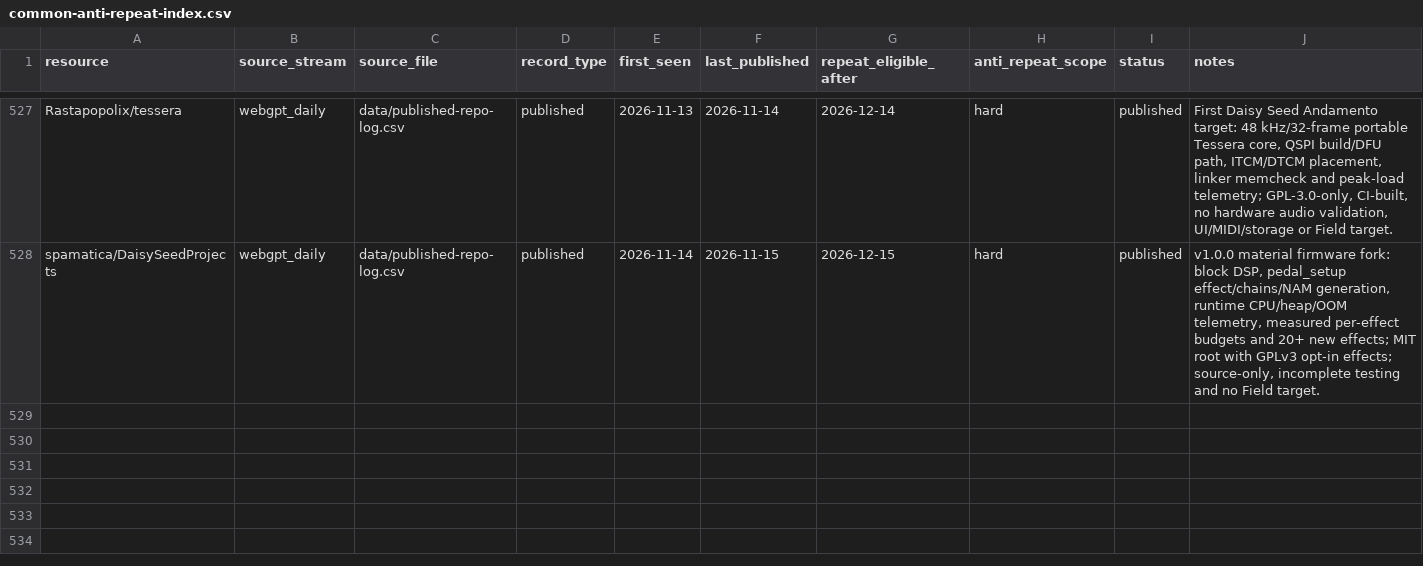
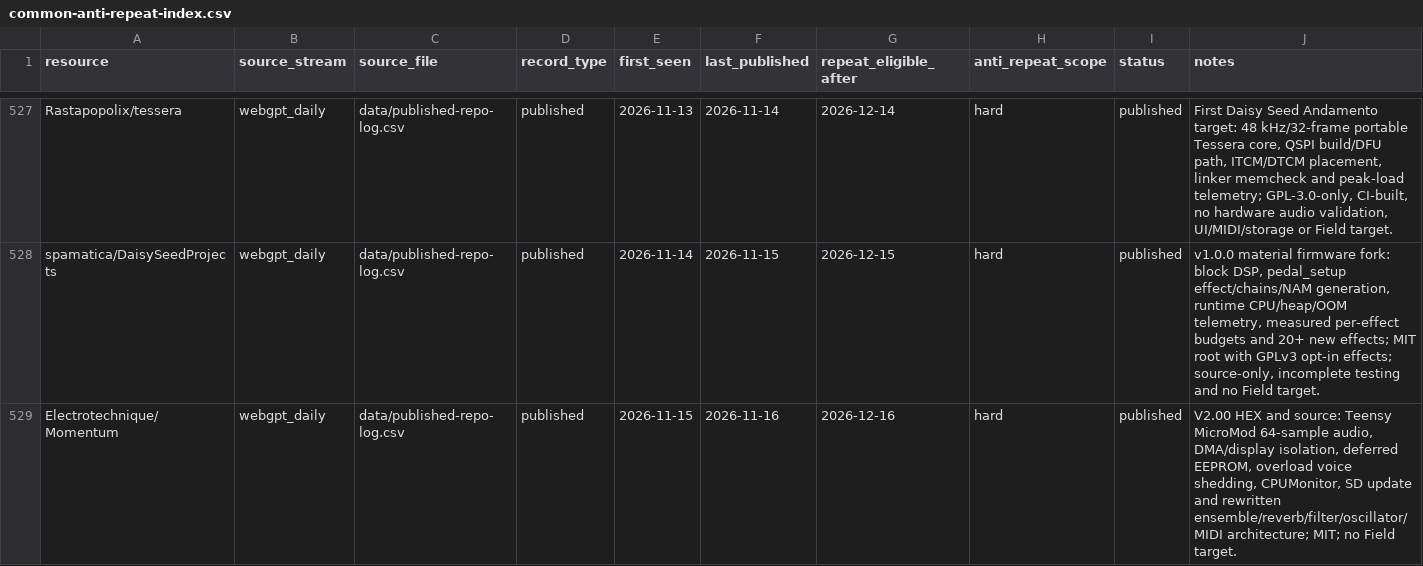
Before and after one commit to Denys/embedded-audio-mine, a CSV file: data/common-anti-repeat-index.csv, drawn as a sheet; only a part is shown, gaps mark what is left out; the diff covers the shown part only.

```diff
--- a/data/common-anti-repeat-index.csv
+++ b/data/common-anti-repeat-index.csv
@@ -528 +528,2 @@ Rastapopolix/tessera,webgpt_daily,data/published-repo-log.csv,published,2026-11-
 spamatica/DaisySeedProjects,webgpt_daily,data/published-repo-log.csv,published,2026-11-14,2026-11-15,2026-12-15,hard,published,"v1.0.0 material firmware fork: block DSP, pedal_setup effect/chains/NAM generation, runtime CPU/heap/OOM telemetry, measured per-effect budgets and 20+ new effects; MIT root with GPLv3 opt-in effects; source-only, incomplete testing and no Field target."
+Electrotechnique/Momentum,webgpt_daily,data/published-repo-log.csv,published,2026-11-15,2026-11-16,2026-12-16,hard,published,"V2.00 HEX and source: Teensy MicroMod 64-sample audio, DMA/display isolation, deferred EEPROM, overload voice shedding, CPUMonitor, SD update and rewritten ensemble/reverb/filter/oscillator/MIDI architecture; MIT; no Field target."
```
Also changed, not shown: 1 added row and 3 edited cells elsewhere in this file, data/hidden-gems-source-registry.csv, data/published-repo-log.csv, 2 other files.
